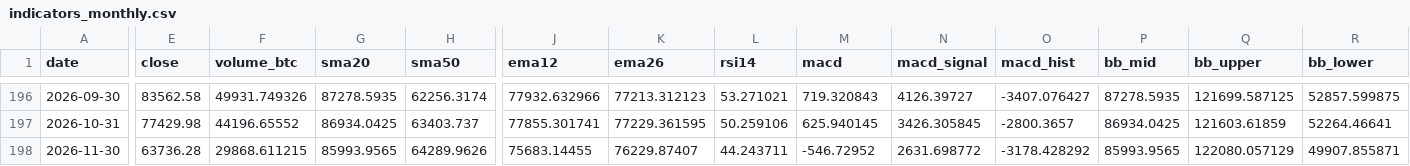
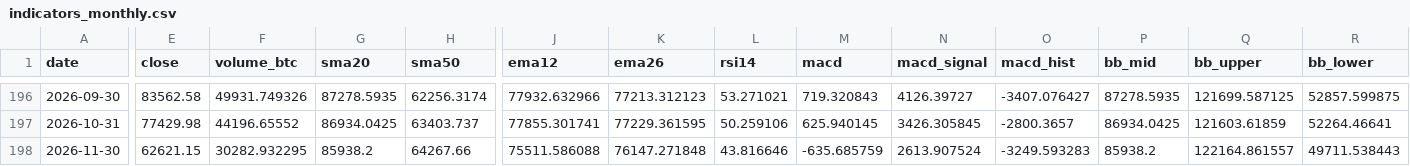
Before and after one commit to nateg511-wq/Daily-Weekly-Tracker, a CSV file: data/indicators_monthly.csv, drawn as a sheet; only a part is shown, gaps mark what is left out; the diff covers the shown part only; the diff names each change by its address in the sheet, - before the commit and + after, or states it on an @@ line.

```diff
--- a/data/indicators_monthly.csv
+++ b/data/indicators_monthly.csv
-E198 (close): 63736.28
+E198 (close): 62621.15
-F198 (volume_btc): 29868.611215
+F198 (volume_btc): 30282.932295
-G198 (sma20): 85993.9565
+G198 (sma20): 85938.2
-H198 (sma50): 64289.9626
+H198 (sma50): 64267.66
-J198 (ema12): 75683.14455
+J198 (ema12): 75511.586088
-K198 (ema26): 76229.87407
+K198 (ema26): 76147.271848
-L198 (rsi14): 44.243711
+L198 (rsi14): 43.816646
-M198 (macd): -546.72952
+M198 (macd): -635.685759
-N198 (macd_signal): 2631.698772
+N198 (macd_signal): 2613.907524
-O198 (macd_hist): -3178.428292
+O198 (macd_hist): -3249.593283
-P198 (bb_mid): 85993.9565
+P198 (bb_mid): 85938.2
-Q198 (bb_upper): 122080.057129
+Q198 (bb_upper): 122164.861557
-R198 (bb_lower): 49907.855871
+R198 (bb_lower): 49711.538443
```
Also changed, not shown: 3 edited cells elsewhere in this file, data/btc_usd_daily.csv, data/indicators_quarterly.csv, 13 other files.
